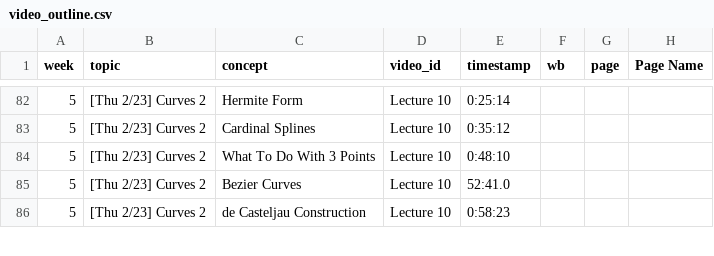
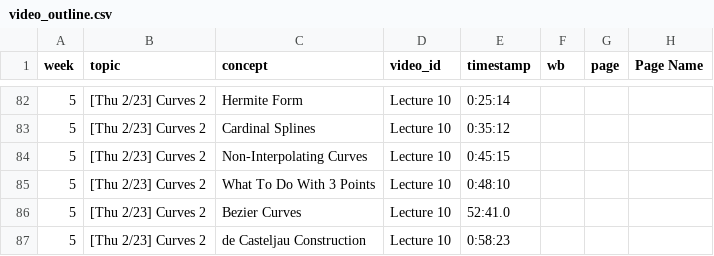
Before and after one commit to CS559/sp26-mixin-theme, a CSV file: assets/video_outline.csv, drawn as a sheet; only a part is shown, gaps mark what is left out; the diff names each change by its address in the sheet, - before the commit and + after, or states it on an @@ line.

Commit message:
tweak video outline

```diff
--- a/assets/video_outline.csv
+++ b/assets/video_outline.csv
+row 84: 5 | [Thu 2/23] Curves 2 | Non-Interpolating Curves | Lecture 10 | 0:45:15
```
Also changed, not shown: 1 other file.
